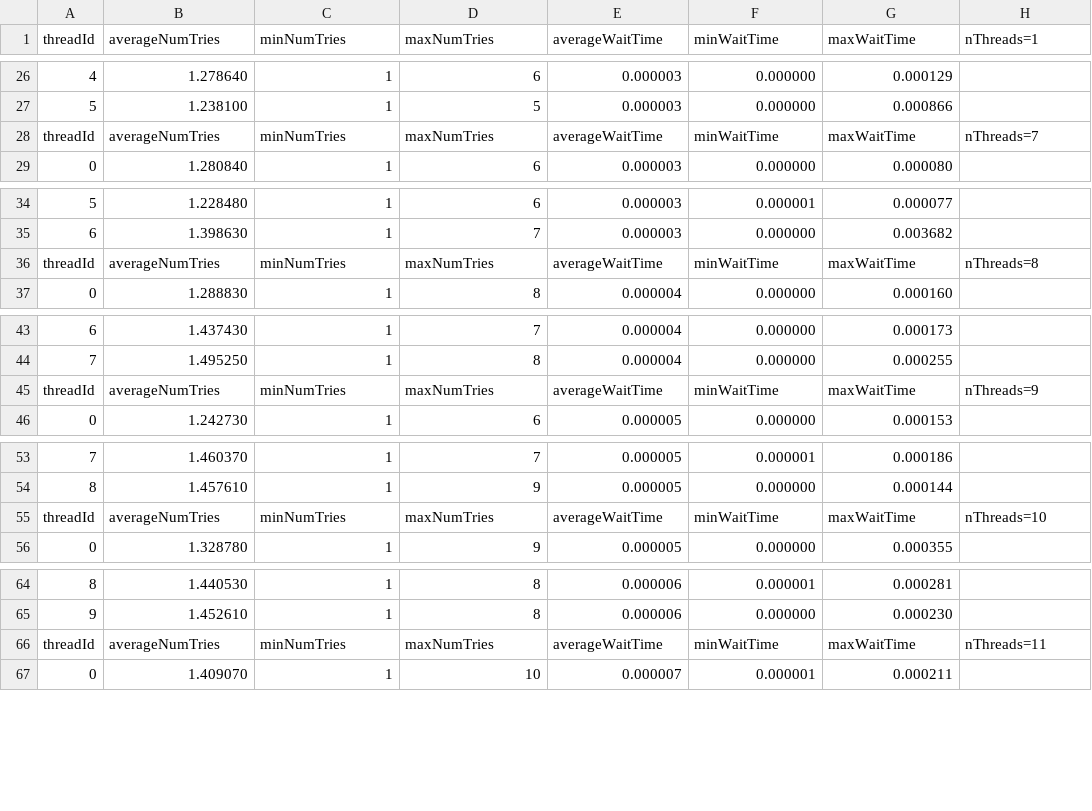
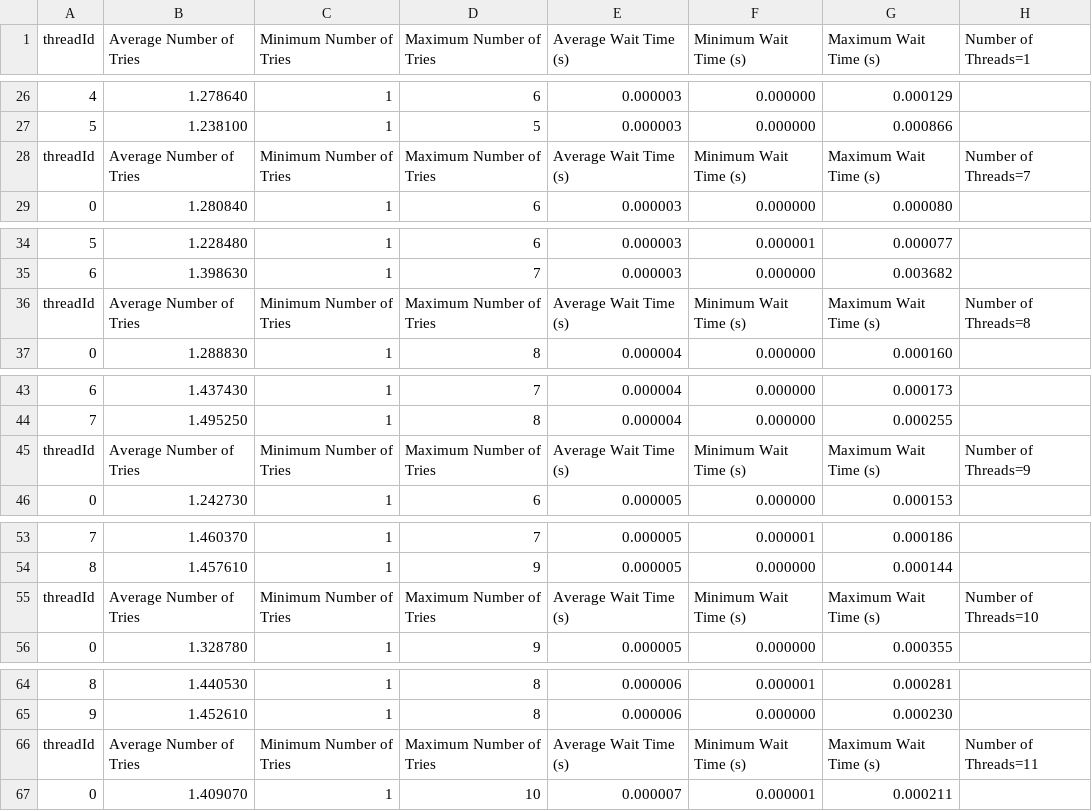
Before and after one commit to TheDuckGoesQuark/concurrentdatastructure, a CSV file: src/analysis/results/lockfree.csv, drawn as a sheet; only a part is shown, gaps mark what is left out; the diff covers the shown part only; the diff names each change by its address in the sheet, - before the commit and + after, or states it on an @@ line.

```diff
--- a/src/analysis/results/lockfree.csv
+++ b/src/analysis/results/lockfree.csv
-B1: averageNumTries
+B1: Average Number of Tries
-C1: minNumTries
+C1: Minimum Number of Tries
-D1: maxNumTries
+D1: Maximum Number of Tries
-E1: averageWaitTime
+E1: Average Wait Time (s)
-F1: minWaitTime
+F1: Minimum Wait Time (s)
-G1: maxWaitTime
+G1: Maximum Wait Time (s)
-H1: nThreads=1
+H1: Number of Threads=1
-B28 (Average Number of Tries): averageNumTries
+B28 (Average Number of Tries): Average Number of Tries
-C28 (Minimum Number of Tries): minNumTries
+C28 (Minimum Number of Tries): Minimum Number of Tries
-D28 (Maximum Number of Tries): maxNumTries
+D28 (Maximum Number of Tries): Maximum Number of Tries
-E28 (Average Wait Time (s)): averageWaitTime
+E28 (Average Wait Time (s)): Average Wait Time (s)
-F28 (Minimum Wait Time (s)): minWaitTime
+F28 (Minimum Wait Time (s)): Minimum Wait Time (s)
-G28 (Maximum Wait Time (s)): maxWaitTime
+G28 (Maximum Wait Time (s)): Maximum Wait Time (s)
-H28 (Number of Threads=1): nThreads=7
+H28 (Number of Threads=1): Number of Threads=7
-B36 (Average Number of Tries): averageNumTries
+B36 (Average Number of Tries): Average Number of Tries
-C36 (Minimum Number of Tries): minNumTries
+C36 (Minimum Number of Tries): Minimum Number of Tries
-D36 (Maximum Number of Tries): maxNumTries
+D36 (Maximum Number of Tries): Maximum Number of Tries
-E36 (Average Wait Time (s)): averageWaitTime
+E36 (Average Wait Time (s)): Average Wait Time (s)
-F36 (Minimum Wait Time (s)): minWaitTime
+F36 (Minimum Wait Time (s)): Minimum Wait Time (s)
-G36 (Maximum Wait Time (s)): maxWaitTime
+G36 (Maximum Wait Time (s)): Maximum Wait Time (s)
-H36 (Number of Threads=1): nThreads=8
+H36 (Number of Threads=1): Number of Threads=8
-B45 (Average Number of Tries): averageNumTries
+B45 (Average Number of Tries): Average Number of Tries
-C45 (Minimum Number of Tries): minNumTries
+C45 (Minimum Number of Tries): Minimum Number of Tries
-D45 (Maximum Number of Tries): maxNumTries
+D45 (Maximum Number of Tries): Maximum Number of Tries
-E45 (Average Wait Time (s)): averageWaitTime
+E45 (Average Wait Time (s)): Average Wait Time (s)
-F45 (Minimum Wait Time (s)): minWaitTime
+F45 (Minimum Wait Time (s)): Minimum Wait Time (s)
-G45 (Maximum Wait Time (s)): maxWaitTime
+G45 (Maximum Wait Time (s)): Maximum Wait Time (s)
-H45 (Number of Threads=1): nThreads=9
+H45 (Number of Threads=1): Number of Threads=9
-B55 (Average Number of Tries): averageNumTries
+B55 (Average Number of Tries): Average Number of Tries
-C55 (Minimum Number of Tries): minNumTries
+C55 (Minimum Number of Tries): Minimum Number of Tries
-D55 (Maximum Number of Tries): maxNumTries
+D55 (Maximum Number of Tries): Maximum Number of Tries
-E55 (Average Wait Time (s)): averageWaitTime
+E55 (Average Wait Time (s)): Average Wait Time (s)
-F55 (Minimum Wait Time (s)): minWaitTime
+F55 (Minimum Wait Time (s)): Minimum Wait Time (s)
-G55 (Maximum Wait Time (s)): maxWaitTime
+G55 (Maximum Wait Time (s)): Maximum Wait Time (s)
-H55 (Number of Threads=1): nThreads=10
+H55 (Number of Threads=1): Number of Threads=10
-B66 (Average Number of Tries): averageNumTries
+B66 (Average Number of Tries): Average Number of Tries
-C66 (Minimum Number of Tries): minNumTries
+C66 (Minimum Number of Tries): Minimum Number of Tries
-D66 (Maximum Number of Tries): maxNumTries
+D66 (Maximum Number of Tries): Maximum Number of Tries
-E66 (Average Wait Time (s)): averageWaitTime
+E66 (Average Wait Time (s)): Average Wait Time (s)
-F66 (Minimum Wait Time (s)): minWaitTime
+F66 (Minimum Wait Time (s)): Minimum Wait Time (s)
-G66 (Maximum Wait Time (s)): maxWaitTime
+G66 (Maximum Wait Time (s)): Maximum Wait Time (s)
-H66 (Number of Threads=1): nThreads=11
+H66 (Number of Threads=1): Number of Threads=11
```
Also changed, not shown: 126 edited cells elsewhere in this file, src/analysis/results/locking.csv, src/analysis/results/locking_backoff.csv, 19 other files.
